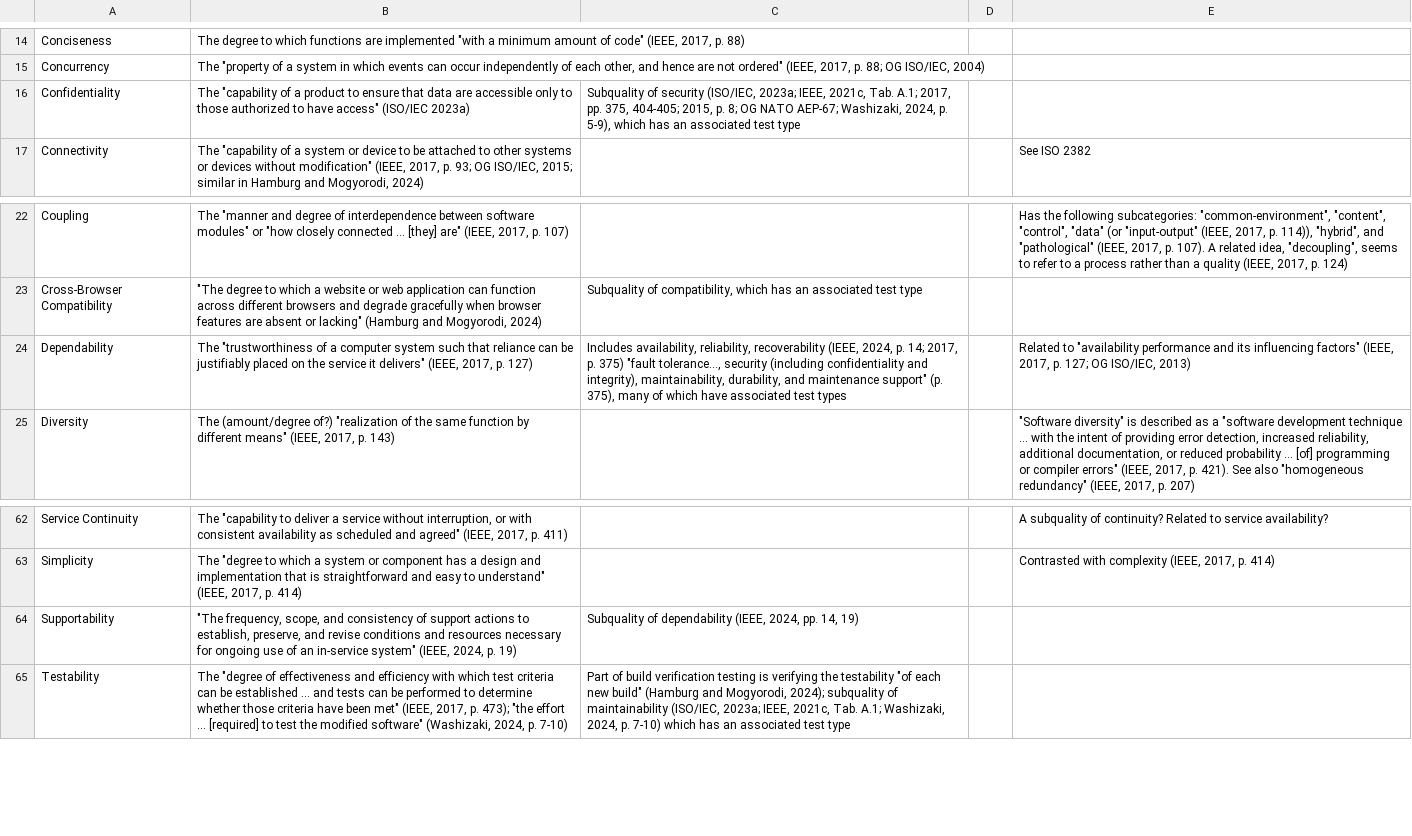
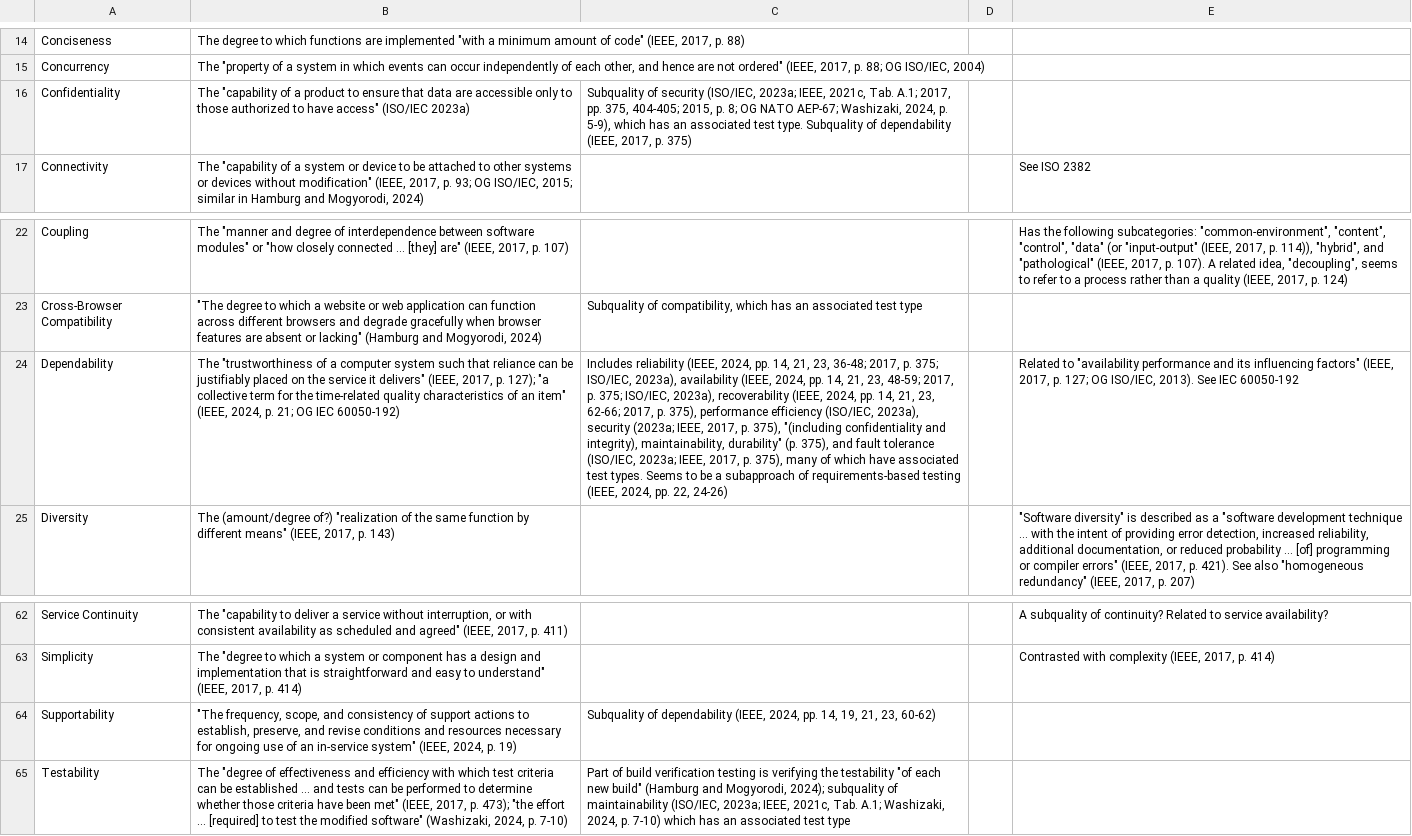
Before and after one commit to samm82/TestingTesting, a CSV file: QualityGlossary.csv, drawn as a sheet; only a part is shown, gaps mark what is left out; the diff names each change by its address in the sheet, - before the commit and + after, or states it on an @@ line.

Commit message:
Update documentation of dependability throughout glossaries; #225

```diff
--- a/QualityGlossary.csv
+++ b/QualityGlossary.csv
-C16: …associated test type
+C16: …associated test type. Subquality of dependability (IEEE, 2017, p. 375)
-B24: …2017, p. 127)
+B24: …2017, p. 127); "a collective term for the time-related quality characteristics of an item" (IEEE, 2024, p. 21; OG IEC 60050-192)
-C24: Includes availability, reliability, recoverability (IEEE, 2024, p. 14; 2017, p. 375) "fault tolerance…, security (including confidentiality and integrity), maintainability, durability, and maintenance support" (p. 375), many of which have associated test types
+C24: Includes reliability (IEEE, 2024, pp. 14, 21, 23, 36-48; 2017, p. 375; ISO/IEC, 2023a), availability (IEEE, 2024, pp. 14, 21, 23, 48-59; 2017, p. 375; ISO/IEC, 2023a), recoverability (IEEE, 2024, pp. 14, 21, 23, 62-66; 2017, p. 375), performance efficiency (ISO/IEC, 2023a), security (2023a; IEEE, 2017, p. 375), "(including confidentiality and integrity), maintainability, durability" (p. 375), and fault tolerance (ISO/IEC, 2023a; IEEE, 2017, p. 375), many of which have associated test types. Seems to be a subapproach of requirements-based testing (IEEE, 2024, pp. 22, 24-26)
-E24: …OG ISO/IEC, 2013)
+E24: …OG ISO/IEC, 2013). See IEC 60050-192
-C64: …pp. 14, 19)
+C64: …pp. 14, 19, 21, 23, 60-62)
```
Also changed, not shown: ApproachGlossary.csv, 4 other files.
